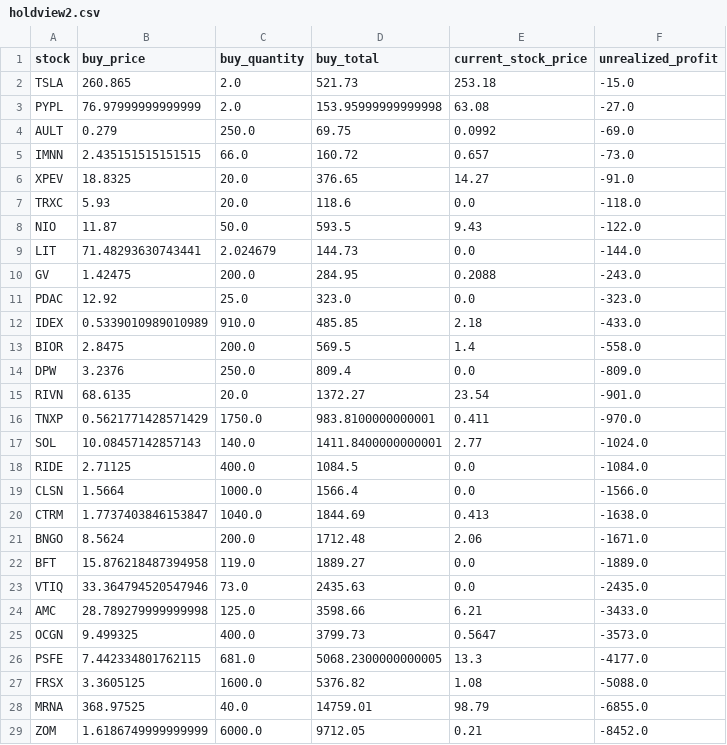
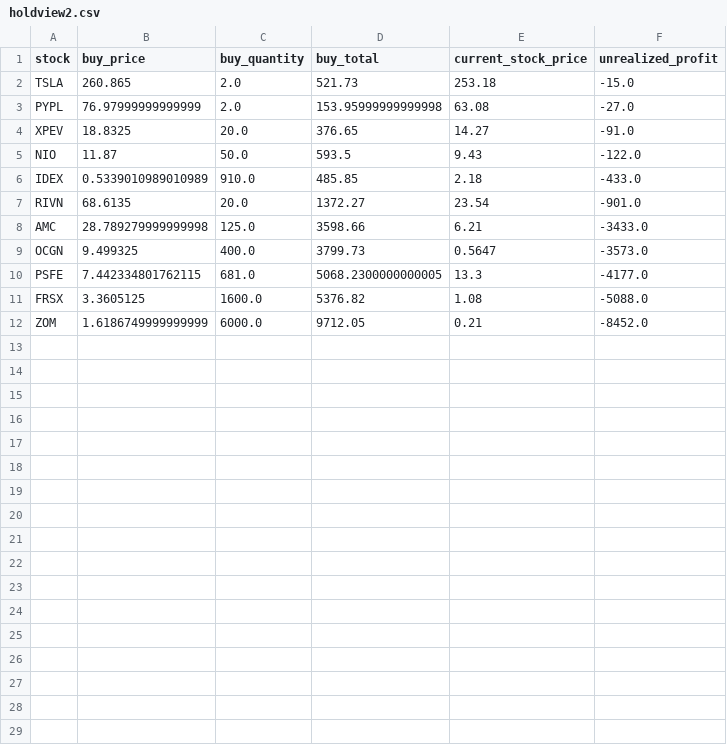
Before and after one commit to althati/datawebapp, a CSV file: data/robinhood/holdview2.csv, drawn as a sheet; the diff names each change by its address in the sheet, - before the commit and + after, or states it on an @@ line.

```diff
--- a/data/robinhood/holdview2.csv
+++ b/data/robinhood/holdview2.csv
-row 4: AULT | 0.279 | 250.0 | 69.75 | 0.0992 | -69.0
-row 5: IMNN | 2.435151515151515 | 66.0 | 160.72 | 0.657 | -73.0
-row 7: TRXC | 5.93 | 20.0 | 118.6 | 0.0 | -118.0
-row 9: LIT | 71.48293630743441 | 2.024679 | 144.73 | 0.0 | -144.0
-row 10: GV | 1.42475 | 200.0 | 284.95 | 0.2088 | -243.0
-row 11: PDAC | 12.92 | 25.0 | 323.0 | 0.0 | -323.0
-row 13: BIOR | 2.8475 | 200.0 | 569.5 | 1.4 | -558.0
-row 14: DPW | 3.2376 | 250.0 | 809.4 | 0.0 | -809.0
-row 16: TNXP | 0.5621771428571429 | 1750.0 | 983.8100000000001 | 0.411 | -970.0
-row 17: SOL | 10.08457142857143 | 140.0 | 1411.8400000000001 | 2.77 | -1024.0
-row 18: RIDE | 2.71125 | 400.0 | 1084.5 | 0.0 | -1084.0
-row 19: CLSN | 1.5664 | 1000.0 | 1566.4 | 0.0 | -1566.0
-row 20: CTRM | 1.7737403846153847 | 1040.0 | 1844.69 | 0.413 | -1638.0
-row 21: BNGO | 8.5624 | 200.0 | 1712.48 | 2.06 | -1671.0
-row 22: BFT | 15.876218487394958 | 119.0 | 1889.27 | 0.0 | -1889.0
-row 23: VTIQ | 33.364794520547946 | 73.0 | 2435.63 | 0.0 | -2435.0
-row 28: MRNA | 368.97525 | 40.0 | 14759.01 | 98.79 | -6855.0
```
Also changed, not shown: data/robinhood/holdview1.csv, data/robinhood/soldview.csv, 15 other files.
